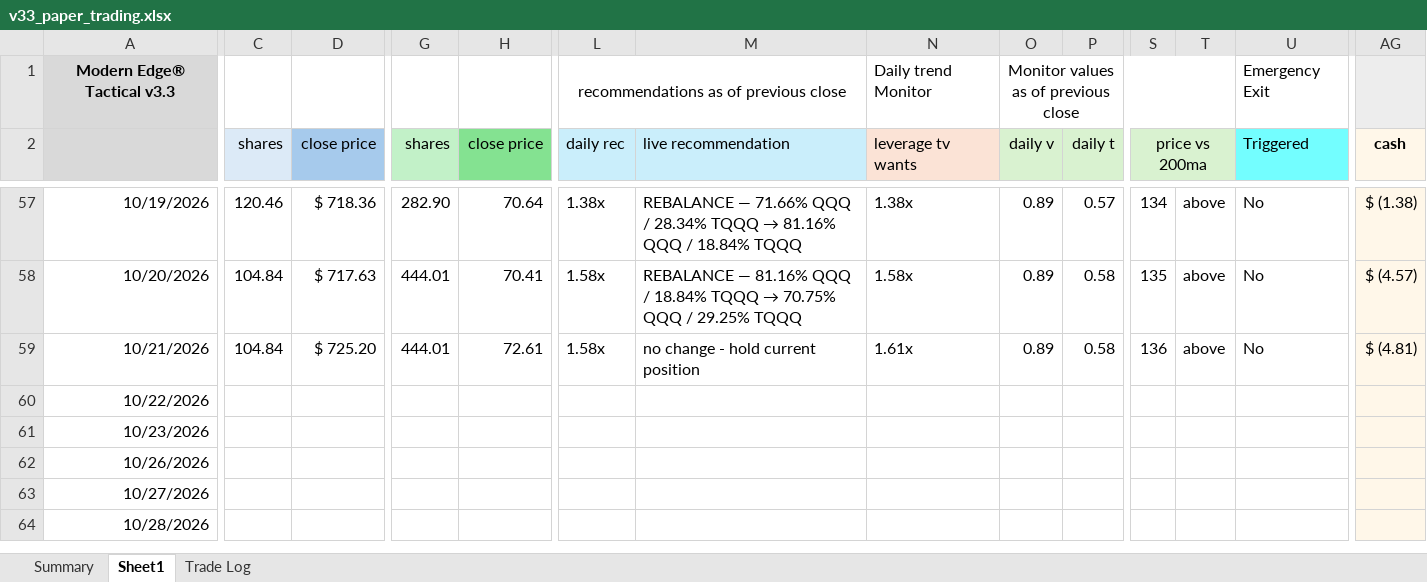
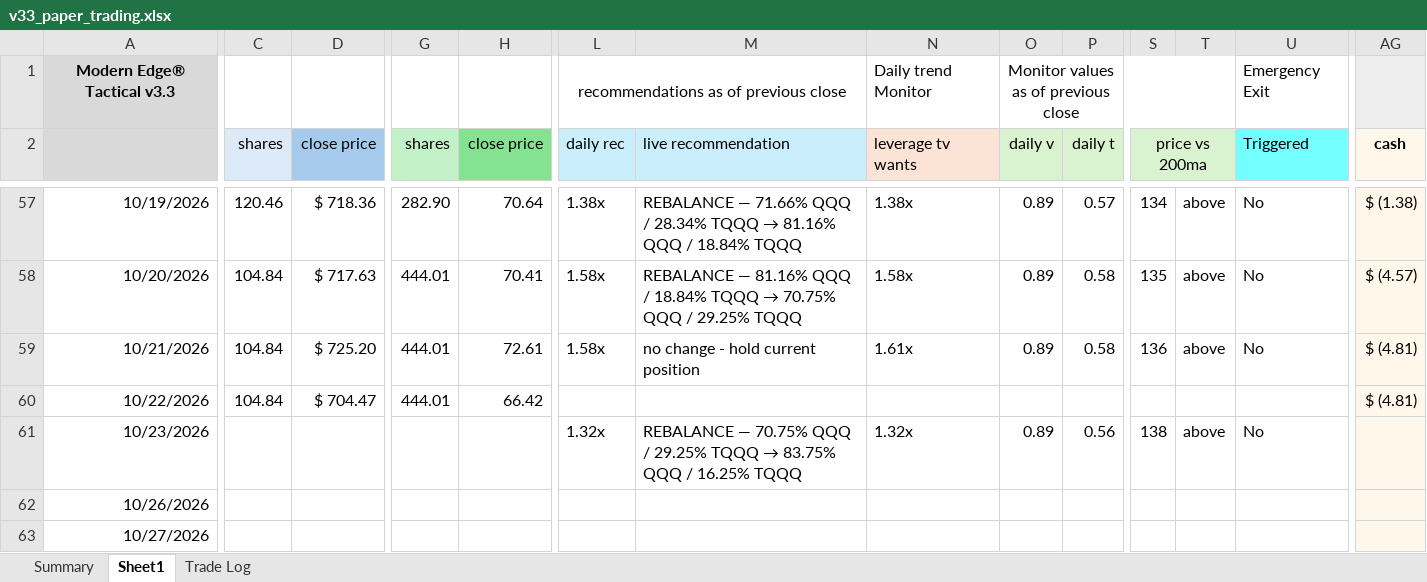
Before and after one commit to marty21gt/fragility-monitor, an Excel workbook: ledger/v33_paper_trading.xlsx, sheet Sheet1, drawn as a sheet; only a part is shown, gaps mark what is left out; the shorter side is filled out with more unchanged rows; values as stored, in another font and other column widths than the file's, no borders; the diff names each change by its address in the sheet, - before the commit and + after, or states it on an @@ line.

```diff
--- a/ledger/v33_paper_trading.xlsx (sheet Sheet1)
+++ b/ledger/v33_paper_trading.xlsx (sheet Sheet1)
-C60 (shares): (empty)
+C60 (shares): 104.84
-D60 (close price): (empty)
+D60 (close price): $ 704.47
-G60 (shares): (empty)
+G60 (shares): 444.01
-H60 (close price): (empty)
+H60 (close price): 66.42
-AG60 (cash): (empty)
+AG60 (cash): $ (4.81)
-L61 (daily rec): (empty)
+L61 (daily rec): 1.32x
@@ M61 (live recommendation): (empty) → REBALANCE — 70.75% QQQ / 29.25% TQQQ → 83.75% QQQ / 16.25% TQQQ @@
-N61 (leverage tv wants): (empty)
+N61 (leverage tv wants): 1.32x
-O61 (daily v): (empty)
+O61 (daily v): 0.89
-P61 (daily t): (empty)
+P61 (daily t): 0.56
-S61 (price vs 200ma): (empty)
+S61 (price vs 200ma): 138
-T61: (empty)
+T61: above
-U61 (Triggered): (empty)
+U61 (Triggered): No
```
